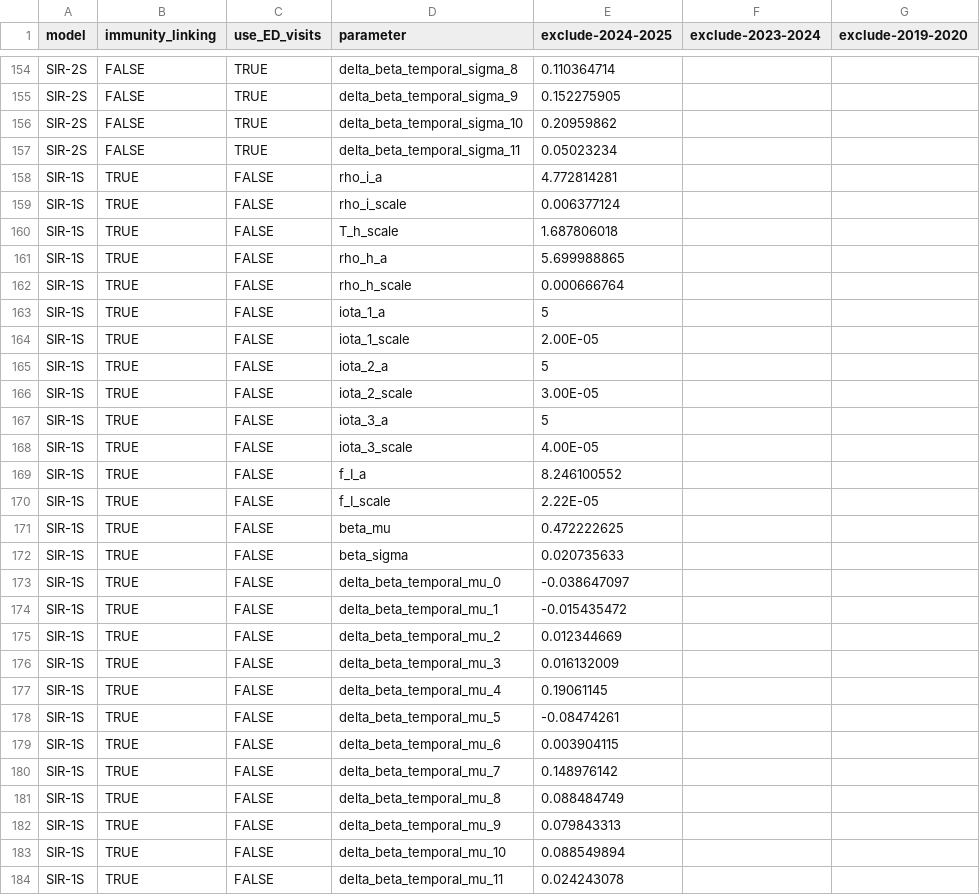
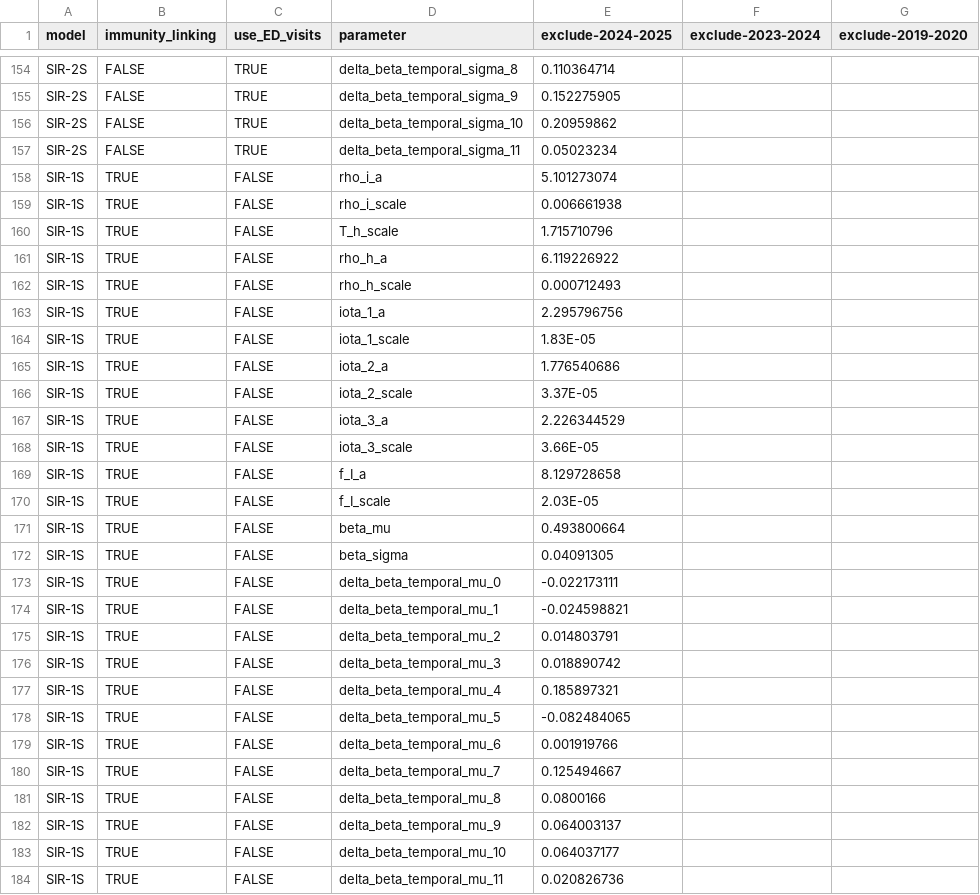
Before and after one commit to twallema/JHU-Cornell_hierarchSIR, a CSV file: data/interim/calibration/hyperparameters.csv, drawn as a sheet; only a part is shown, gaps mark what is left out; the diff covers the shown part only; the diff names each change by its address in the sheet, - before the commit and + after, or states it on an @@ line.

Commit message:
update hyperparameters

```diff
--- a/data/interim/calibration/hyperparameters.csv
+++ b/data/interim/calibration/hyperparameters.csv
-E158 (exclude-2024-2025): 4.772814281
+E158 (exclude-2024-2025): 5.101273074
-E159 (exclude-2024-2025): 0.006377124
+E159 (exclude-2024-2025): 0.006661938
-E160 (exclude-2024-2025): 1.687806018
+E160 (exclude-2024-2025): 1.715710796
-E161 (exclude-2024-2025): 5.699988865
+E161 (exclude-2024-2025): 6.119226922
-E162 (exclude-2024-2025): 0.000666764
+E162 (exclude-2024-2025): 0.000712493
-E163 (exclude-2024-2025): 5
+E163 (exclude-2024-2025): 2.295796756
-E164 (exclude-2024-2025): 2.00E-05
+E164 (exclude-2024-2025): 1.83E-05
-E165 (exclude-2024-2025): 5
+E165 (exclude-2024-2025): 1.776540686
-E166 (exclude-2024-2025): 3.00E-05
+E166 (exclude-2024-2025): 3.37E-05
-E167 (exclude-2024-2025): 5
+E167 (exclude-2024-2025): 2.226344529
-E168 (exclude-2024-2025): 4.00E-05
+E168 (exclude-2024-2025): 3.66E-05
-E169 (exclude-2024-2025): 8.246100552
+E169 (exclude-2024-2025): 8.129728658
-E170 (exclude-2024-2025): 2.22E-05
+E170 (exclude-2024-2025): 2.03E-05
-E171 (exclude-2024-2025): 0.472222625
+E171 (exclude-2024-2025): 0.493800664
-E172 (exclude-2024-2025): 0.020735633
+E172 (exclude-2024-2025): 0.04091305
-E173 (exclude-2024-2025): -0.038647097
+E173 (exclude-2024-2025): -0.022173111
-E174 (exclude-2024-2025): -0.015435472
+E174 (exclude-2024-2025): -0.024598821
-E175 (exclude-2024-2025): 0.012344669
+E175 (exclude-2024-2025): 0.014803791
-E176 (exclude-2024-2025): 0.016132009
+E176 (exclude-2024-2025): 0.018890742
-E177 (exclude-2024-2025): 0.19061145
+E177 (exclude-2024-2025): 0.185897321
-E178 (exclude-2024-2025): -0.08474261
+E178 (exclude-2024-2025): -0.082484065
-E179 (exclude-2024-2025): 0.003904115
+E179 (exclude-2024-2025): 0.001919766
-E180 (exclude-2024-2025): 0.148976142
+E180 (exclude-2024-2025): 0.125494667
-E181 (exclude-2024-2025): 0.088484749
+E181 (exclude-2024-2025): 0.0800166
-E182 (exclude-2024-2025): 0.079843313
+E182 (exclude-2024-2025): 0.064003137
-E183 (exclude-2024-2025): 0.088549894
+E183 (exclude-2024-2025): 0.064037177
-E184 (exclude-2024-2025): 0.024243078
+E184 (exclude-2024-2025): 0.020826736
```
Also changed, not shown: 161 edited cells elsewhere in this file.
